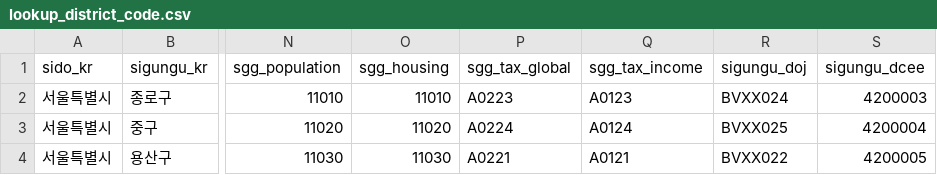
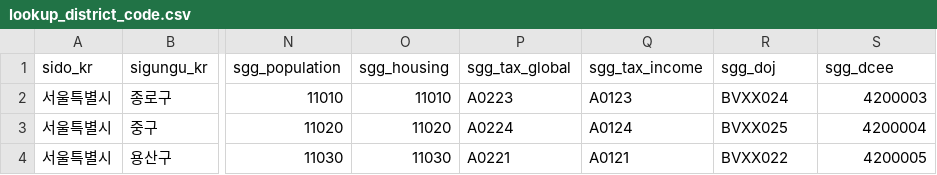
Before and after one commit to sigmafelix/tidycensuskr, a CSV file: inst/extdata/lookup_district_code.csv, drawn as a sheet; only a part is shown, gaps mark what is left out; the diff names each change by its address in the sheet, - before the commit and + after, or states it on an @@ line.

Commit message:
0.2.6 patch - Fix issue with tidycensuskr.sf reference - Added tables in vignettes - Breaking: lookup_district_code.csv: renamed columns sigungu_doj, sigungu_dcee to sgg_doj and sgg_dcee, respectively - TODO: add adm2_mois and nhis codes to the lookup table - 0.2.7 target: 100K+ rows in censuskor

```diff
--- a/inst/extdata/lookup_district_code.csv
+++ b/inst/extdata/lookup_district_code.csv
-R1: sigungu_doj
+R1: sgg_doj
-S1: sigungu_dcee
+S1: sgg_dcee
```
Also changed, not shown: 7 other files.
